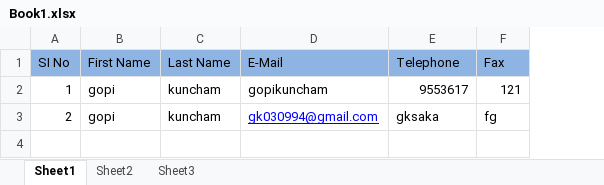
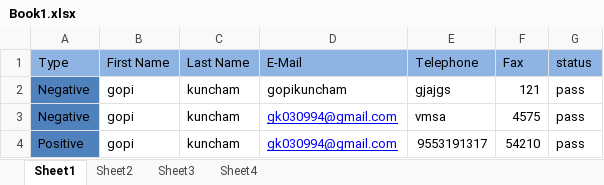
Before and after one commit to naginiT/BOOKSTORE_TASK, an Excel workbook: BookStore/External Files/Book1.xlsx, sheet Sheet1, drawn as a sheet; values as stored, in another font and other column widths than the file's, no borders; removed rows and columns are numbered as before the commit, all else as after; the diff names each change by its address in the sheet, - before the commit and + after, or states it on an @@ line.

```diff
--- a/BookStore/External Files/Book1.xlsx (sheet Sheet1)
+++ b/BookStore/External Files/Book1.xlsx (sheet Sheet1)
+sheet tab: Sheet4
-column A (SI No), rows 2-3: 1 | 2
+column A (Type), rows 2-3: Negative | Negative
+column G (status), rows 2-3: pass | pass
-E2 (Telephone): 9553617
+E2 (Telephone): gjajgs
-E3 (Telephone): gksaka
+E3 (Telephone): vmsa
-F3 (Fax): fg
+F3 (Fax): 4575
+row 4: Positive | gopi | kuncham | gk030994@gmail.com | 9553191317 | 54210 | pass
```
Also changed, not shown: 23 other files.
